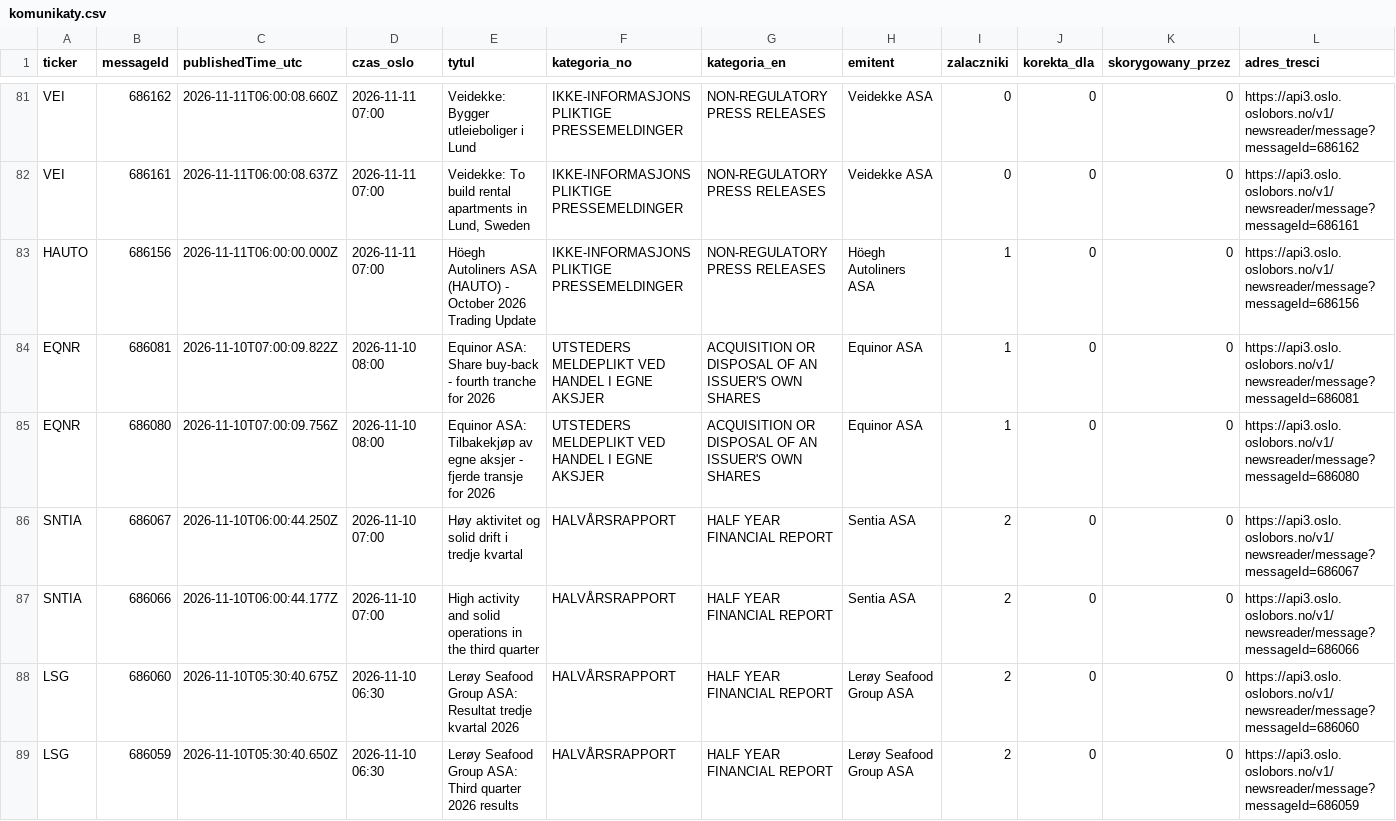
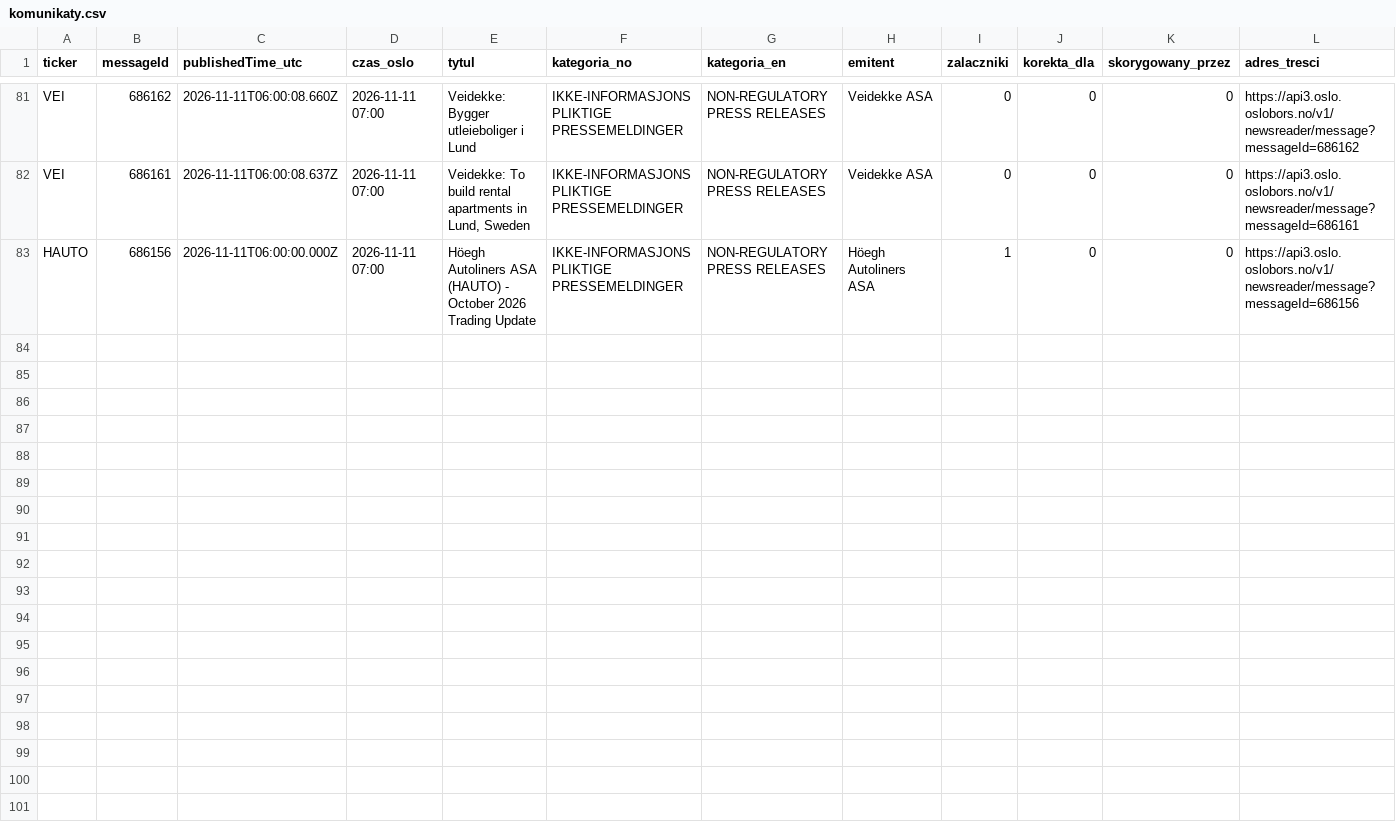
Before and after one commit to Kozienice/oslo-bors-dane-, a CSV file: data/komunikaty.csv, drawn as a sheet; only a part is shown, gaps mark what is left out; the diff names each change by its address in the sheet, - before the commit and + after, or states it on an @@ line.

```diff
--- a/data/komunikaty.csv
+++ b/data/komunikaty.csv
-row 84: EQNR | 686081 | 2026-11-10T07:00:09.822Z | 2026-11-10 08:00 | Equinor ASA: Share buy-back - fourth tranche for 2026 | UTSTEDERS MELDEPLIKT VED HANDEL I EGNE AKSJER | ACQUISITION OR DISPOSAL OF AN ISSUER'S OWN SHARES | Equinor ASA | 1 | 0 | 0 | https://api3.oslo.oslobors.no/v1/newsreader/message?messageId=686081
-row 85: EQNR | 686080 | 2026-11-10T07:00:09.756Z | 2026-11-10 08:00 | Equinor ASA: Tilbakekjøp av egne aksjer - fjerde transje for 2026 | UTSTEDERS MELDEPLIKT VED HANDEL I EGNE AKSJER | ACQUISITION OR DISPOSAL OF AN ISSUER'S OWN SHARES | Equinor ASA | 1 | 0 | 0 | https://api3.oslo.oslobors.no/v1/newsreader/message?messageId=686080
-row 86: SNTIA | 686067 | 2026-11-10T06:00:44.250Z | 2026-11-10 07:00 | Høy aktivitet og solid drift i tredje kvartal | HALVÅRSRAPPORT | HALF YEAR FINANCIAL REPORT | Sentia ASA | 2 | 0 | 0 | https://api3.oslo.oslobors.no/v1/newsreader/message?messageId=686067
-row 87: SNTIA | 686066 | 2026-11-10T06:00:44.177Z | 2026-11-10 07:00 | High activity and solid operations in the third quarter | HALVÅRSRAPPORT | HALF YEAR FINANCIAL REPORT | Sentia ASA | 2 | 0 | 0 | https://api3.oslo.oslobors.no/v1/newsreader/message?messageId=686066
-row 88: LSG | 686060 | 2026-11-10T05:30:40.675Z | 2026-11-10 06:30 | Lerøy Seafood Group ASA: Resultat tredje kvartal 2026 | HALVÅRSRAPPORT | HALF YEAR FINANCIAL REPORT | Lerøy Seafood Group ASA | 2 | 0 | 0 | https://api3.oslo.oslobors.no/v1/newsreader/message?messageId=686060
-row 89: LSG | 686059 | 2026-11-10T05:30:40.650Z | 2026-11-10 06:30 | Lerøy Seafood Group ASA: Third quarter 2026 results | HALVÅRSRAPPORT | HALF YEAR FINANCIAL REPORT | Lerøy Seafood Group ASA | 2 | 0 | 0 | https://api3.oslo.oslobors.no/v1/newsreader/message?messageId=686059
```
Also changed, not shown: data/shorty_historia.csv, 29 other files.
